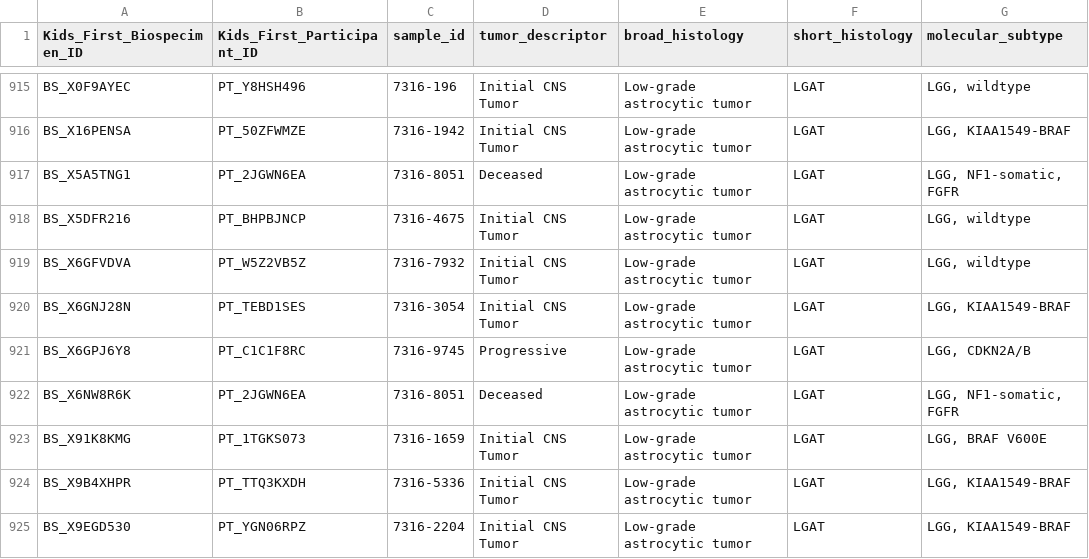
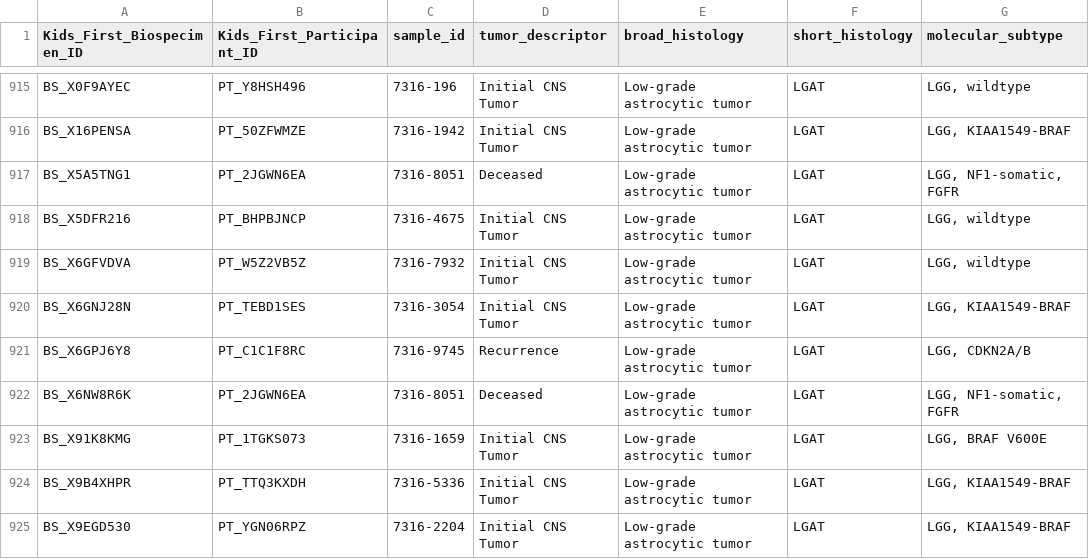
Before and after one commit to rokitalab/OpenPedCan-analysis, a TSV file: analyses/molecular-subtyping-pathology/results/lgat-pathology-free-text-subtypes.tsv, drawn as a sheet; only a part is shown, gaps mark what is left out; the diff names each change by its address in the sheet, - before the commit and + after, or states it on an @@ line.

```diff
--- a/analyses/molecular-subtyping-pathology/results/lgat-pathology-free-text-subtypes.tsv
+++ b/analyses/molecular-subtyping-pathology/results/lgat-pathology-free-text-subtypes.tsv
-D921 (tumor_descriptor): Progressive
+D921 (tumor_descriptor): Recurrence
```
Also changed, not shown: analyses/molecular-subtyping-pathology/results/cranio_adam_subtypes.tsv, 7 other files.
